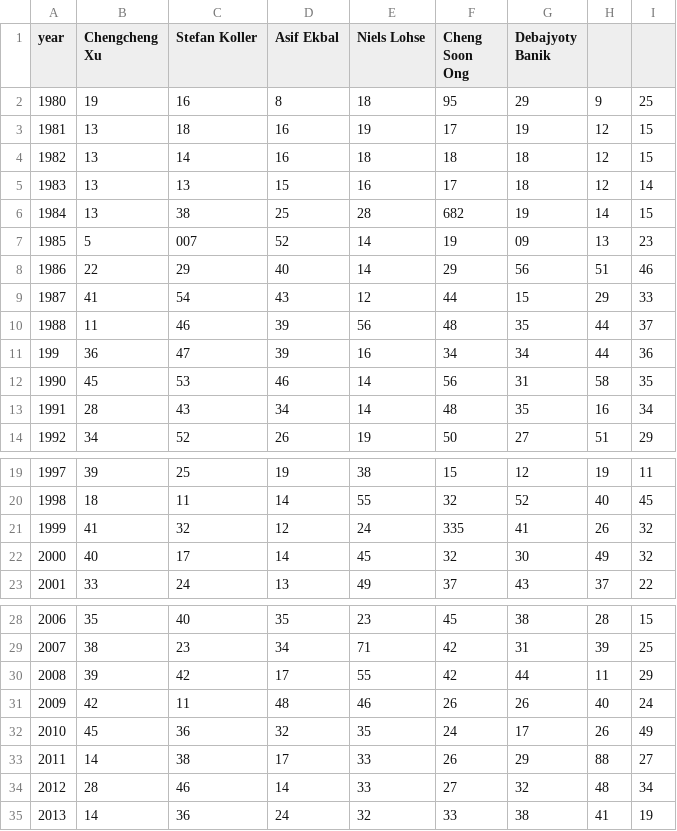
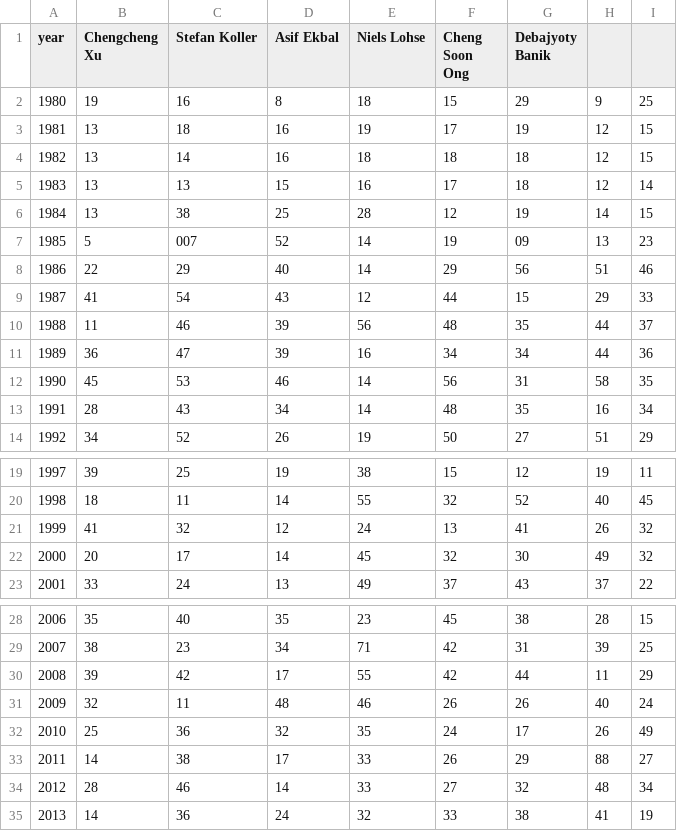
Before and after one commit to KeerthanaKurapati/graduation, a CSV file: Area_Stack_data.csv, drawn as a sheet; only a part is shown, gaps mark what is left out.

Commit message:
Add files via upload

```diff
--- a/Area_Stack_data.csv
+++ b/Area_Stack_data.csv
@@ -1,3 +1,3 @@
 year,Chengcheng Xu,Stefan Koller,Asif Ekbal,Niels Lohse,Cheng Soon Ong,Debajyoty Banik
-1980,19,16,8,18,95,29,9,25
+1980,19,16,8,18,15,29,9,25
 1981,13,18,16,19,17,19,12,15
@@ -5,3 +5,3 @@ year,Chengcheng Xu,Stefan Koller,Asif Ekbal,Niels Lohse,Cheng Soon Ong,Debajyoty
 1983,13,13,15,16,17,18,12,14
-1984,13,38,25,28,682,19,14,15
+1984,13,38,25,28,12,19,14,15
 1985,5,007,52,14,19,09,13,23
@@ -10,3 +10,3 @@ year,Chengcheng Xu,Stefan Koller,Asif Ekbal,Niels Lohse,Cheng Soon Ong,Debajyoty
 1988,11,46,39,56,48,35,44,37
-199,36,47,39,16,34,34,44,36
+1989,36,47,39,16,34,34,44,36
 1990,45,53,46,14,56,31,58,35
@@ -20,4 +20,4 @@ year,Chengcheng Xu,Stefan Koller,Asif Ekbal,Niels Lohse,Cheng Soon Ong,Debajyoty
 1998,18,11,14,55,32,52,40,45
-1999,41,32,12,24,335,41,26,32
-2000,40,17,14,45,32,30,49,32
+1999,41,32,12,24,13,41,26,32
+2000,20,17,14,45,32,30,49,32
 2001,33,24,13,49,37,43,37,22
@@ -30,4 +30,4 @@ year,Chengcheng Xu,Stefan Koller,Asif Ekbal,Niels Lohse,Cheng Soon Ong,Debajyoty
 2008,39,42,17,55,42,44,11,29
-2009,42,11,48,46,26,26,40,24
-2010,45,36,32,35,24,17,26,49
+2009,32,11,48,46,26,26,40,24
+2010,25,36,32,35,24,17,26,49
 2011,14,38,17,33,26,29,88,27
```
